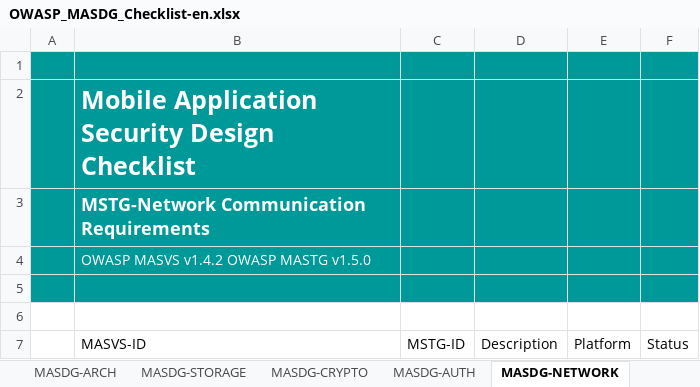
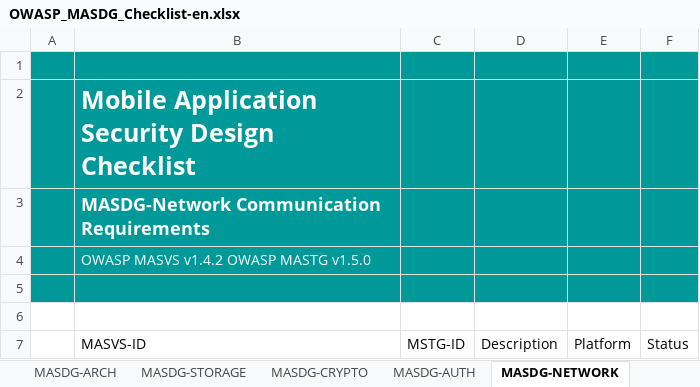
Before and after one commit to OWASP/www-project-mobile-application-security-design-guide, an Excel workbook: assets/archive/OWASP_MASDG_Checklist-en.xlsx, sheet MASDG-NETWORK, drawn as a sheet; only a part is shown; values as stored, in another font and other column widths than the file's, no borders; charts and pictures and conditional formats not drawn; the diff names each change by its address in the sheet, - before the commit and + after, or states it on an @@ line.

```diff
--- a/assets/archive/OWASP_MASDG_Checklist-en.xlsx (sheet MASDG-NETWORK)
+++ b/assets/archive/OWASP_MASDG_Checklist-en.xlsx (sheet MASDG-NETWORK)
-B3 (MASVS-ID): MSTG-Network Communication Requirements
+B3 (MASVS-ID): MASDG-Network Communication Requirements
```
Also changed, not shown: sheet About, sheet MASDG-AUTH, sheet MASDG-CODE, sheet MASDG-PLATFORM, assets/archive/OWASP_MASDG_Checklist-ja.xlsx.
